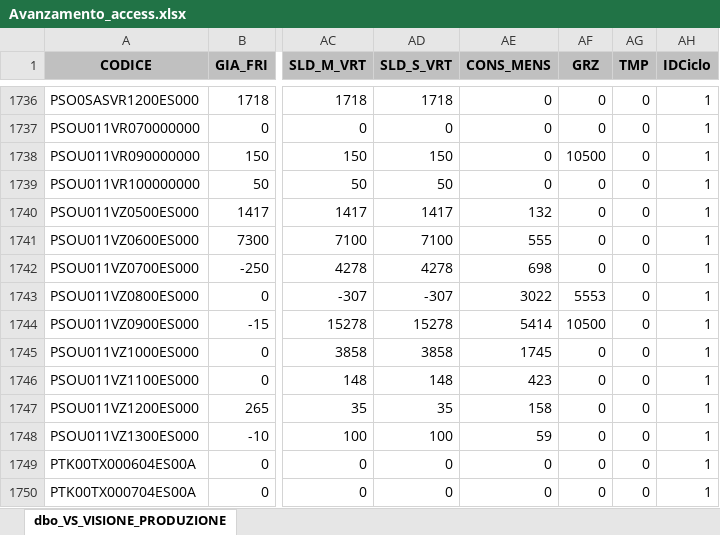
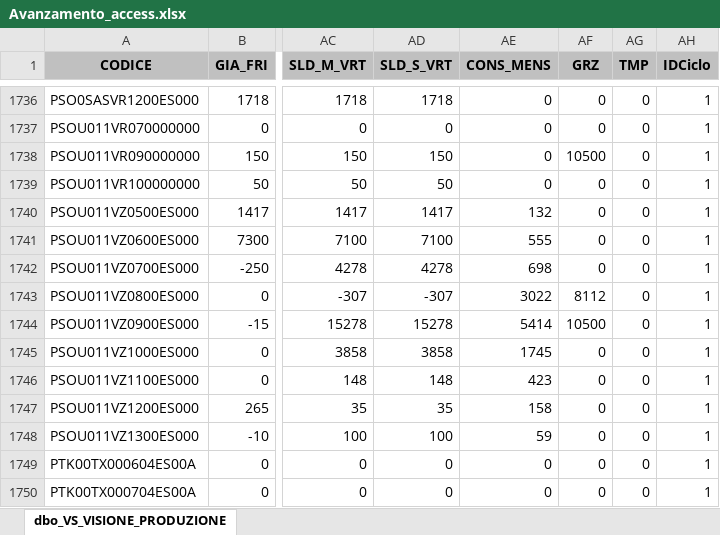
Before and after one commit to denis-safit/SAFiT, an Excel workbook: Avanzamento_access.xlsx, sheet dbo_VS_VISIONE_PRODUZIONE, drawn as a sheet; only a part is shown, gaps mark what is left out; values as stored, in another font and other column widths than the file's, no borders; the diff covers the shown part only; the diff names each change by its address in the sheet, - before the commit and + after, or states it on an @@ line.

```diff
--- a/Avanzamento_access.xlsx (sheet dbo_VS_VISIONE_PRODUZIONE)
+++ b/Avanzamento_access.xlsx (sheet dbo_VS_VISIONE_PRODUZIONE)
-AF1743 (GRZ): 5553
+AF1743 (GRZ): 8112
```
Also changed, not shown: 55 edited cells elsewhere in this sheet, righe_Ordini_ARCA.xlsx, 2 other files.
